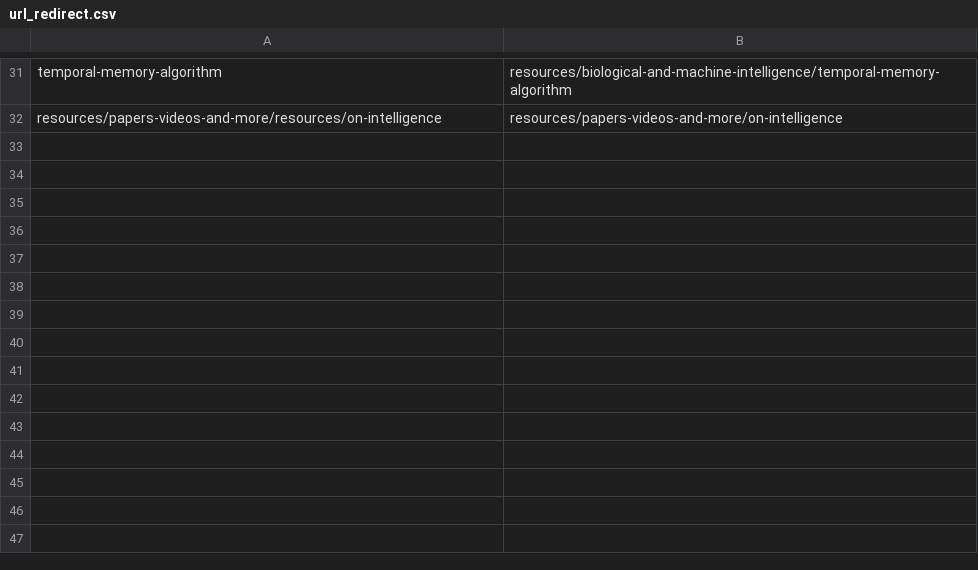
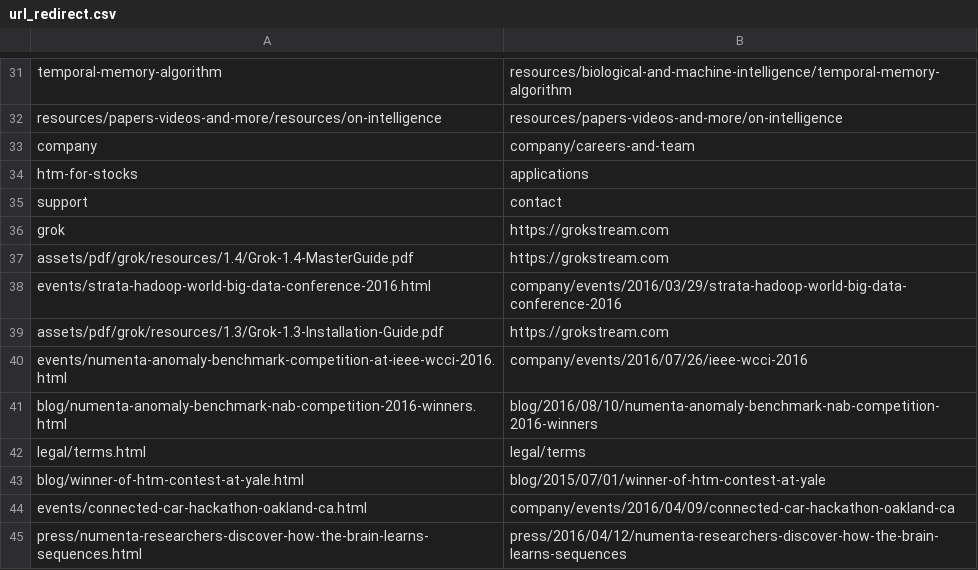
Before and after one commit to rhyolight/numenta-web, a CSV file: ci/numenta.com/url_redirect.csv, drawn as a sheet; only a part is shown, gaps mark what is left out; the diff names each change by its address in the sheet, - before the commit and + after, or states it on an @@ line.

Commit message:
Updated first 15 redirects

```diff
--- a/ci/numenta.com/url_redirect.csv
+++ b/ci/numenta.com/url_redirect.csv
+row 33: company | company/careers-and-team
+row 34: htm-for-stocks | applications
+row 35: support | contact
+row 36: grok | https://grokstream.com
+row 37: assets/pdf/grok/resources/1.4/Grok-1.4-MasterGuide.pdf | https://grokstream.com
+row 38: events/strata-hadoop-world-big-data-conference-2016.html | company/events/2016/03/29/strata-hadoop-world-big-data-conference-2016
+row 39: assets/pdf/grok/resources/1.3/Grok-1.3-Installation-Guide.pdf | https://grokstream.com
+row 40: events/numenta-anomaly-benchmark-competition-at-ieee-wcci-2016.html | company/events/2016/07/26/ieee-wcci-2016
+row 41: blog/numenta-anomaly-benchmark-nab-competition-2016-winners.html | blog/2016/08/10/numenta-anomaly-benchmark-nab-competition-2016-winners
+row 42: legal/terms.html | legal/terms
+row 43: blog/winner-of-htm-contest-at-yale.html | blog/2015/07/01/winner-of-htm-contest-at-yale
+row 44: events/connected-car-hackathon-oakland-ca.html | company/events/2016/04/09/connected-car-hackathon-oakland-ca
+row 45: press/numenta-researchers-discover-how-the-brain-learns-sequences.html | press/2016/04/12/numenta-researchers-discover-how-the-brain-learns-sequences
```
